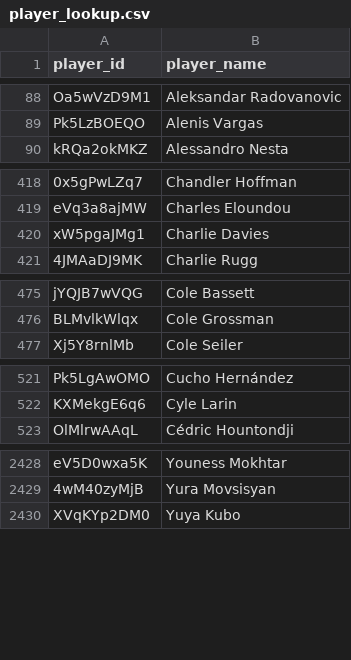
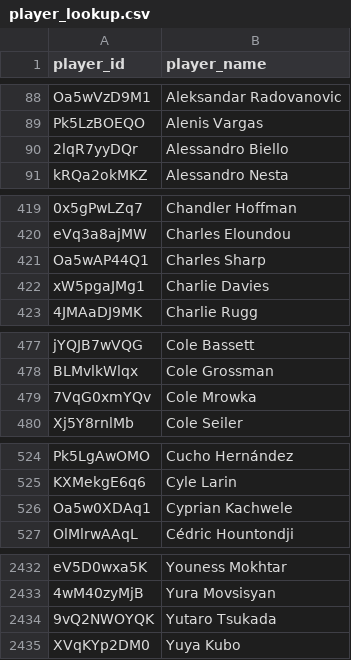
Before and after one commit to akeaswaran/goalsadded-data, a CSV file: data/player_lookup.csv, drawn as a sheet; only a part is shown, gaps mark what is left out; the diff covers the shown part only; the diff names each change by its address in the sheet, - before the commit and + after, or states it on an @@ line.

```diff
--- a/data/player_lookup.csv
+++ b/data/player_lookup.csv
+row 90: 2lqR7yyDQr | Alessandro Biello
+row 421: Oa5wAP44Q1 | Charles Sharp
+row 479: 7VqG0xmYQv | Cole Mrowka
+row 526: Oa5w0XDAq1 | Cyprian Kachwele
+row 2434: 9vQ2NWOYQK | Yutaro Tsukada
```
Also changed, not shown: 1 moved row elsewhere in this file, data/player-g+-pct.csv, data/team_position_breakdown.csv, 1 other file.
